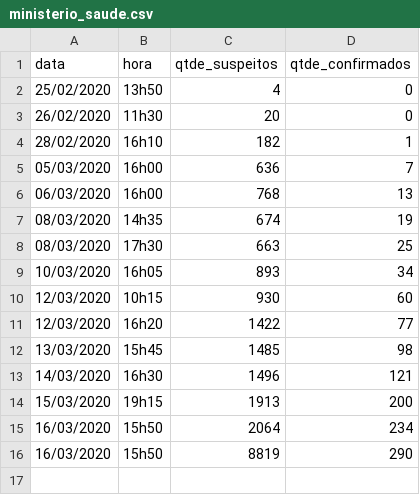
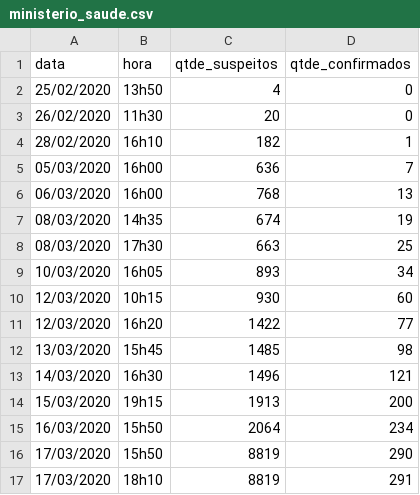
Before and after one commit to fbidu/covid19, a CSV file: data/ministerio_saude.csv, drawn as a sheet.

```diff
--- a/data/ministerio_saude.csv
+++ b/data/ministerio_saude.csv
@@ -15,2 +15,3 @@ data;hora;qtde_suspeitos;qtde_confirmados
 16/03/2020;15h50;2064;234
-16/03/2020;15h50;8819;290
+17/03/2020;15h50;8819;290
+17/03/2020;18h10;8819;291
```
Also changed, not shown: 1 other file.
